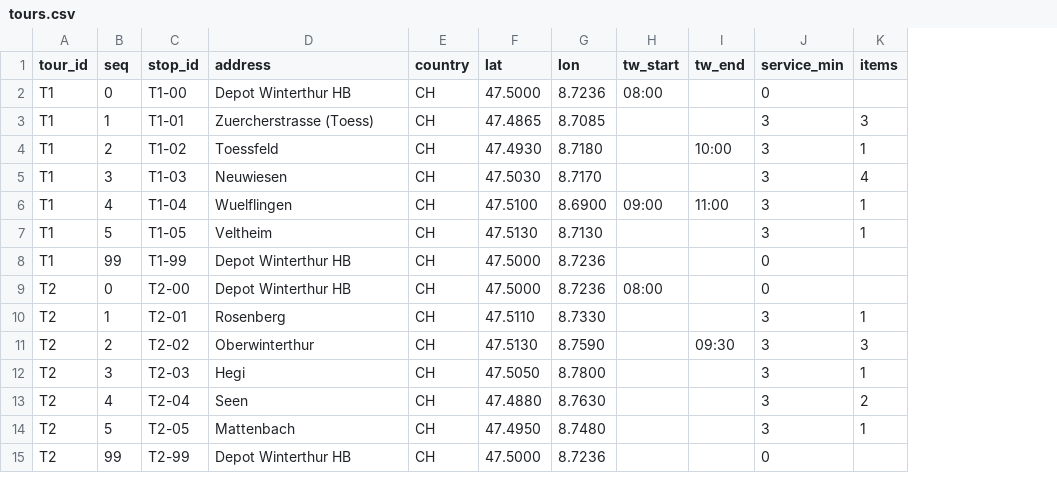
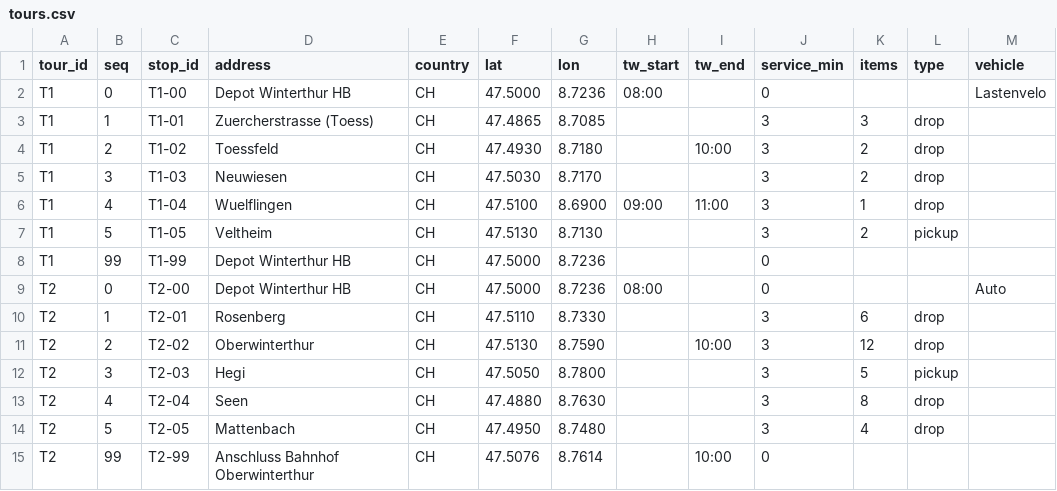
Before and after one commit to ccccreal/tour-insertion-tool, a CSV file: examples/winterthur/tours.csv, drawn as a sheet; the diff names each change by its address in the sheet, - before the commit and + after, or states it on an @@ line.

```diff
--- a/examples/winterthur/tours.csv
+++ b/examples/winterthur/tours.csv
+column L (type), rows 3-14: drop | drop | drop | drop | pickup |  |  | drop | drop | pickup | drop | drop
+column M (vehicle), rows 2-9: Lastenvelo |  |  |  |  |  |  | Auto
-K4 (items): 1
+K4 (items): 2
-K5 (items): 4
+K5 (items): 2
-K7 (items): 1
+K7 (items): 2
-K10 (items): 1
+K10 (items): 6
-I11 (tw_end): 09:30
+I11 (tw_end): 10:00
-K11 (items): 3
+K11 (items): 12
-K12 (items): 1
+K12 (items): 5
-K13 (items): 2
+K13 (items): 8
-K14 (items): 1
+K14 (items): 4
-D15 (address): Depot Winterthur HB
+D15 (address): Anschluss Bahnhof Oberwinterthur
-F15 (lat): 47.5000
+F15 (lat): 47.5076
-G15 (lon): 8.7236
+G15 (lon): 8.7614
-I15 (tw_end): (empty)
+I15 (tw_end): 10:00
```
Also changed, not shown: examples/winterthur/orders.csv, 12 other files.
